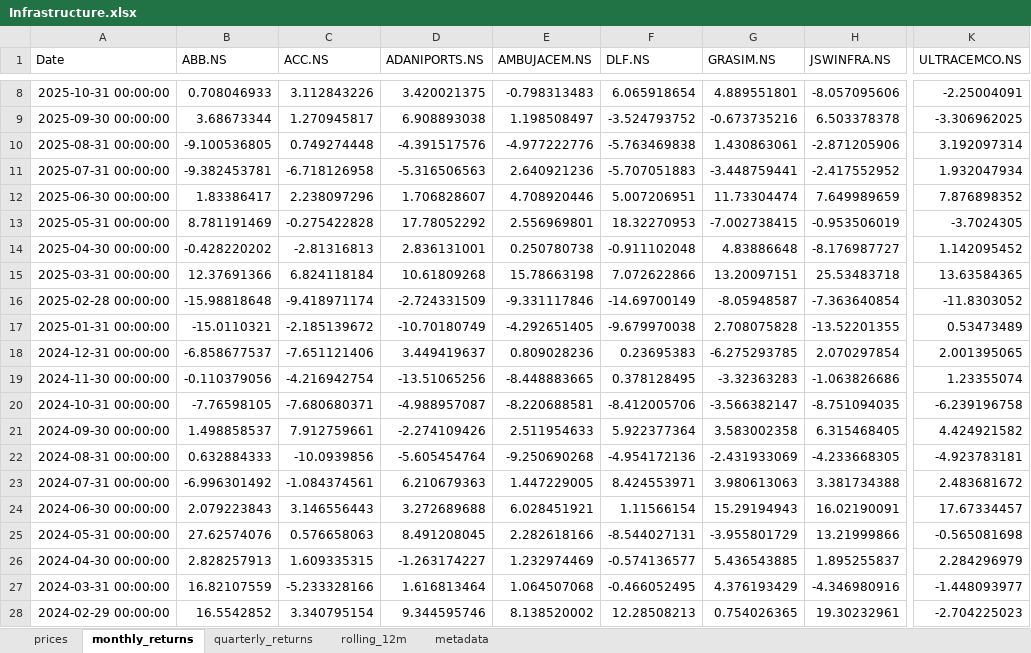
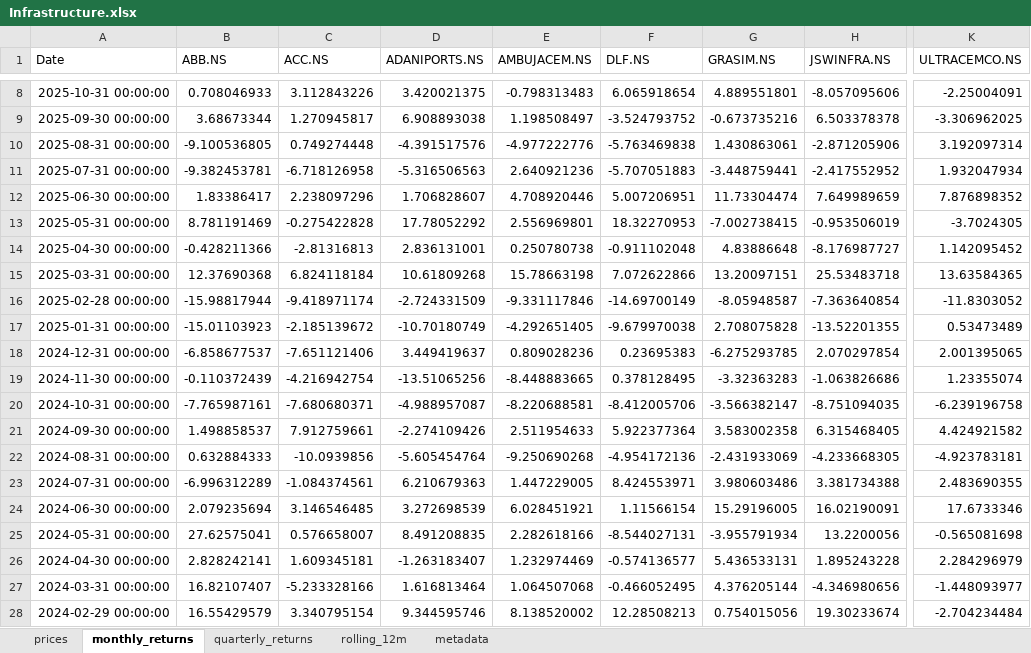
Before and after one commit to rahulshirke7951/stock-sector-dashboard, an Excel workbook: dashboards/Infrastructure.xlsx, sheet monthly_returns, drawn as a sheet; only a part is shown, gaps mark what is left out; values as stored, in another font and other column widths than the file's, no borders; conditional formats not drawn; the diff covers the shown part only; the diff names each change by its address in the sheet, - before the commit and + after, or states it on an @@ line.

```diff
--- a/dashboards/Infrastructure.xlsx (sheet monthly_returns)
+++ b/dashboards/Infrastructure.xlsx (sheet monthly_returns)
-B14 (ABB.NS): -0.428220202
+B14 (ABB.NS): -0.428211366
-B15 (ABB.NS): 12.37691366
+B15 (ABB.NS): 12.37690368
-B16 (ABB.NS): -15.98818648
+B16 (ABB.NS): -15.98817944
-B17 (ABB.NS): -15.0110321
+B17 (ABB.NS): -15.01103923
-B19 (ABB.NS): -0.110379056
+B19 (ABB.NS): -0.110372439
-B20 (ABB.NS): -7.76598105
+B20 (ABB.NS): -7.765987161
-B23 (ABB.NS): -6.996301492
+B23 (ABB.NS): -6.996312289
-G23 (GRASIM.NS): 3.980613063
+G23 (GRASIM.NS): 3.980603486
-K23 (ULTRACEMCO.NS): 2.483681672
+K23 (ULTRACEMCO.NS): 2.483690355
-B24 (ABB.NS): 2.079223843
+B24 (ABB.NS): 2.079235694
-C24 (ACC.NS): 3.146556443
+C24 (ACC.NS): 3.146546485
-D24 (ADANIPORTS.NS): 3.272689688
+D24 (ADANIPORTS.NS): 3.272698539
-G24 (GRASIM.NS): 15.29194943
+G24 (GRASIM.NS): 15.29196005
-K24 (ULTRACEMCO.NS): 17.67334457
+K24 (ULTRACEMCO.NS): 17.6733346
-B25 (ABB.NS): 27.62574076
+B25 (ABB.NS): 27.62575041
-C25 (ACC.NS): 0.576658063
+C25 (ACC.NS): 0.576658007
-D25 (ADANIPORTS.NS): 8.491208045
+D25 (ADANIPORTS.NS): 8.491208835
-G25 (GRASIM.NS): -3.955801729
+G25 (GRASIM.NS): -3.955791934
-H25 (JSWINFRA.NS): 13.21999866
+H25 (JSWINFRA.NS): 13.2200056
-B26 (ABB.NS): 2.828257913
+B26 (ABB.NS): 2.828242141
-C26 (ACC.NS): 1.609335315
+C26 (ACC.NS): 1.609345181
-D26 (ADANIPORTS.NS): -1.263174227
+D26 (ADANIPORTS.NS): -1.263183407
-G26 (GRASIM.NS): 5.436543885
+G26 (GRASIM.NS): 5.436533131
-H26 (JSWINFRA.NS): 1.895255837
+H26 (JSWINFRA.NS): 1.895243228
-B27 (ABB.NS): 16.82107559
+B27 (ABB.NS): 16.82107407
-G27 (GRASIM.NS): 4.376193429
+G27 (GRASIM.NS): 4.376205144
-H27 (JSWINFRA.NS): -4.346980916
+H27 (JSWINFRA.NS): -4.346980656
-B28 (ABB.NS): 16.5542852
+B28 (ABB.NS): 16.55429579
-G28 (GRASIM.NS): 0.754026365
+G28 (GRASIM.NS): 0.754015056
-H28 (JSWINFRA.NS): 19.30232961
+H28 (JSWINFRA.NS): 19.30233674
-K28 (ULTRACEMCO.NS): -2.704225023
+K28 (ULTRACEMCO.NS): -2.704234484
```
Also changed, not shown: 143 edited cells elsewhere in this sheet, sheet prices, sheet rolling_12m, sheet quarterly_returns, sheet metadata, dashboards/Banking.xlsx, dashboards/IT.xlsx, 7 other files.
